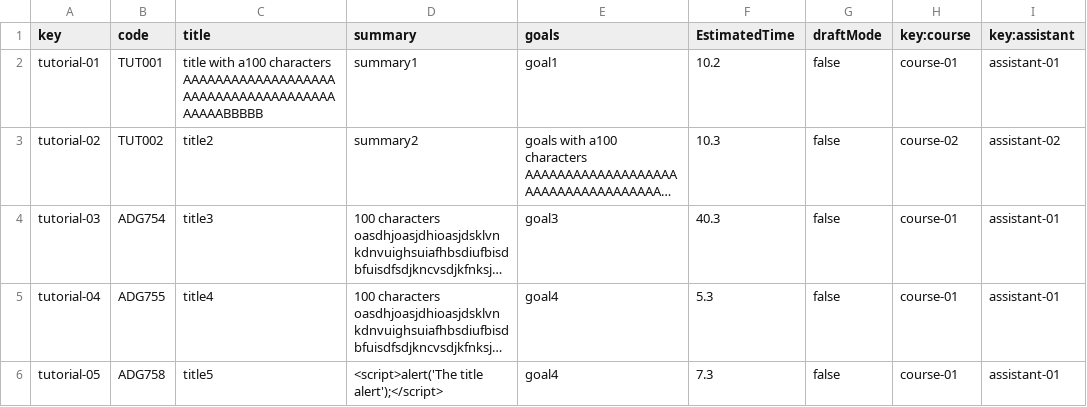
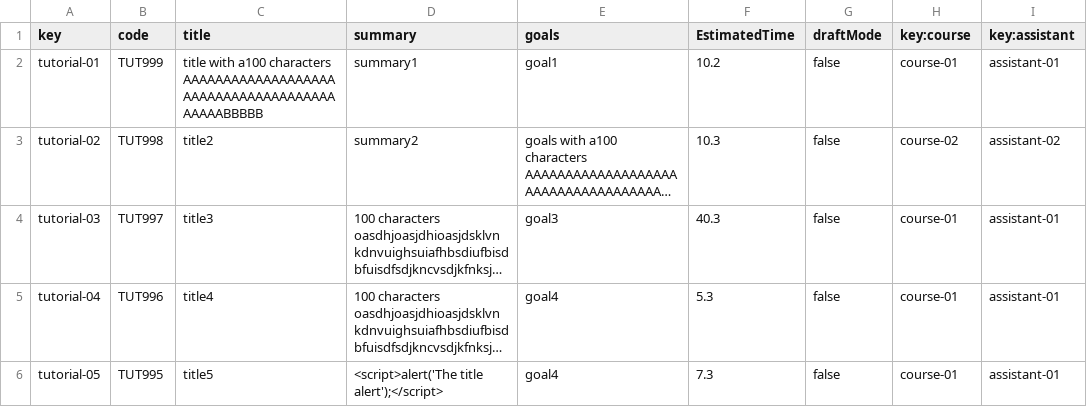
Before and after one commit to marvicmar/Acme-L3-D04, a CSV file: src/main/webapp/WEB-INF/resources/sample-data/Tutorial.csv, drawn as a sheet; long unchanged cells end in …; the diff names each change by its address in the sheet, - before the commit and + after, or states it on an @@ line.

Commit message:
feat(init): testing assistantTutorial

```diff
--- a/src/main/webapp/WEB-INF/resources/sample-data/Tutorial.csv
+++ b/src/main/webapp/WEB-INF/resources/sample-data/Tutorial.csv
-B2 (code): TUT001
+B2 (code): TUT999
-B3 (code): TUT002
+B3 (code): TUT998
-B4 (code): ADG754
+B4 (code): TUT997
-B5 (code): ADG755
+B5 (code): TUT996
-B6 (code): ADG758
+B6 (code): TUT995
```
Also changed, not shown: 18 other files.
